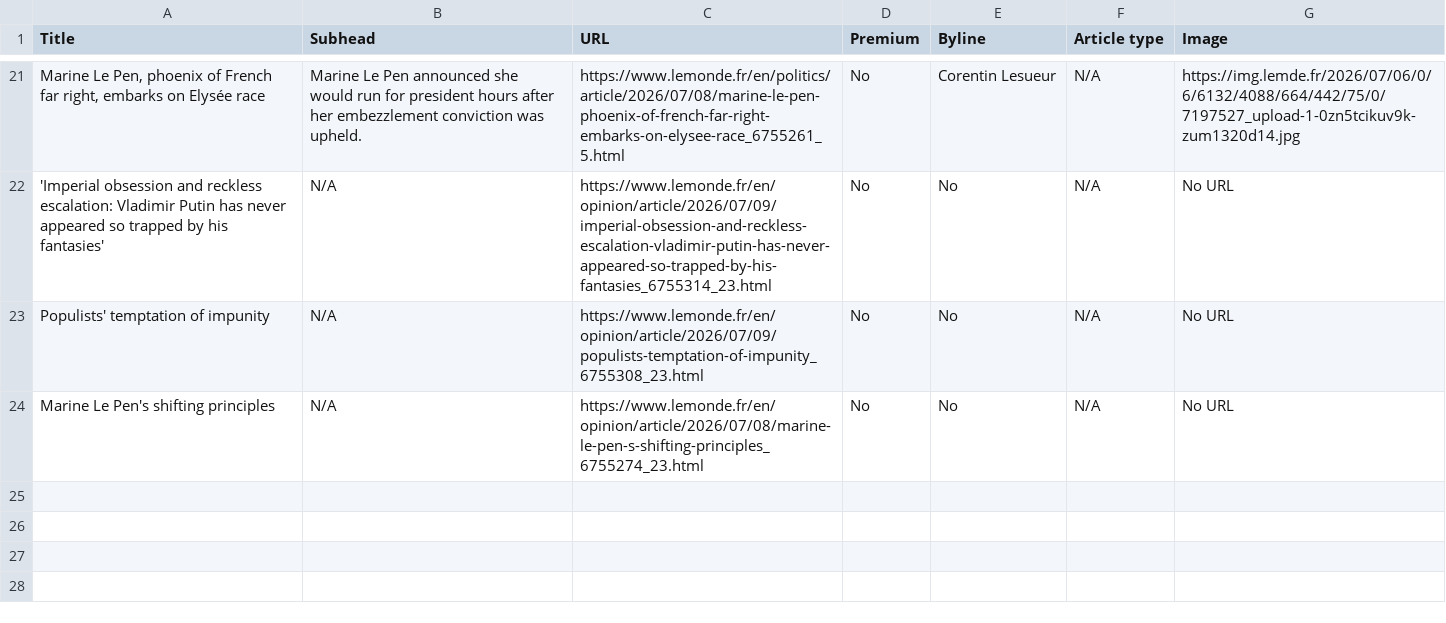
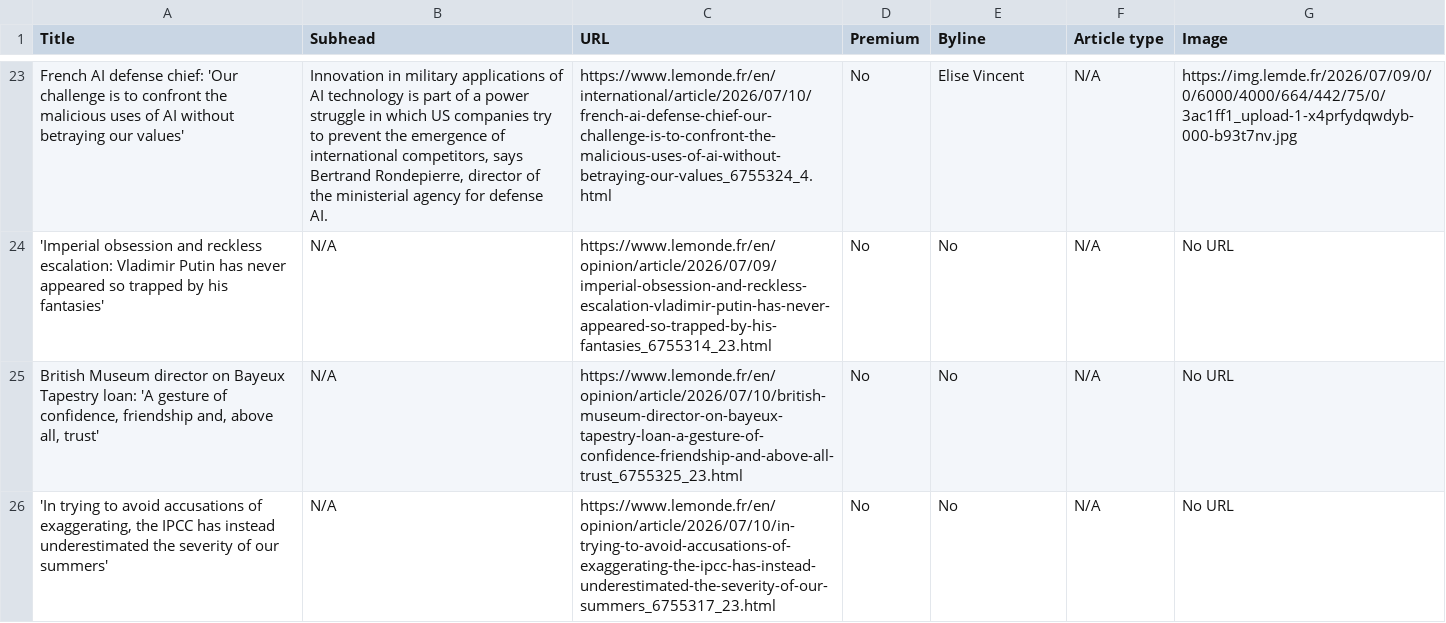
Before and after one commit to ChrisCaurla/07-homework-Le_Monde, a CSV file: Le_Monde-Auto_update.csv, drawn as a sheet; only a part is shown, gaps mark what is left out; addresses are those after the commit; the diff covers the shown part only; the diff names each change by its address in the sheet, - before the commit and + after, or states it on an @@ line.

```diff
--- a/Le_Monde-Auto_update.csv
+++ b/Le_Monde-Auto_update.csv
-A23 (Title): Marine Le Pen, phoenix of French far right, embarks on Elysée race
+A23 (Title): French AI defense chief: 'Our challenge is to confront the malicious uses of AI without betraying our values'
-B23 (Subhead): Marine Le Pen announced she would run for president hours after her embezzlement conviction was upheld.
+B23 (Subhead): Innovation in military applications of AI technology is part of a power struggle in which US companies try to prevent the emergence of international competitors, says Bertrand Rondepierre, director of the ministerial agency for defense AI.
-C23 (URL): https://www.lemonde.fr/en/politics/article/2026/07/08/marine-le-pen-phoenix-of-french-far-right-embarks-on-elysee-race_6755261_5.html
+C23 (URL): https://www.lemonde.fr/en/international/article/2026/07/10/french-ai-defense-chief-our-challenge-is-to-confront-the-malicious-uses-of-ai-without-betraying-our-values_6755324_4.html
-E23 (Byline): Corentin Lesueur
+E23 (Byline): Elise Vincent
-G23 (Image): https://img.lemde.fr/2026/07/06/0/6/6132/4088/664/442/75/0/7197527_upload-1-0zn5tcikuv9k-zum1320d14.jpg
+G23 (Image): https://img.lemde.fr/2026/07/09/0/0/6000/4000/664/442/75/0/3ac1ff1_upload-1-x4prfydqwdyb-000-b93t7nv.jpg
-A25 (Title): Populists' temptation of impunity
+A25 (Title): British Museum director on Bayeux Tapestry loan: 'A gesture of confidence, friendship and, above all, trust'
-C25 (URL): https://www.lemonde.fr/en/opinion/article/2026/07/09/populists-temptation-of-impunity_6755308_23.html
+C25 (URL): https://www.lemonde.fr/en/opinion/article/2026/07/10/british-museum-director-on-bayeux-tapestry-loan-a-gesture-of-confidence-friendship-and-above-all-trust_6755325_23.html
-A26 (Title): Marine Le Pen's shifting principles
+A26 (Title): 'In trying to avoid accusations of exaggerating, the IPCC has instead underestimated the severity of our summers'
-C26 (URL): https://www.lemonde.fr/en/opinion/article/2026/07/08/marine-le-pen-s-shifting-principles_6755274_23.html
+C26 (URL): https://www.lemonde.fr/en/opinion/article/2026/07/10/in-trying-to-avoid-accusations-of-exaggerating-the-ipcc-has-instead-underestimated-the-severity-of-our-summers_6755317_23.html
```
Also changed, not shown: 4 added rows, 2 removed rows and 56 edited cells elsewhere in this file.
